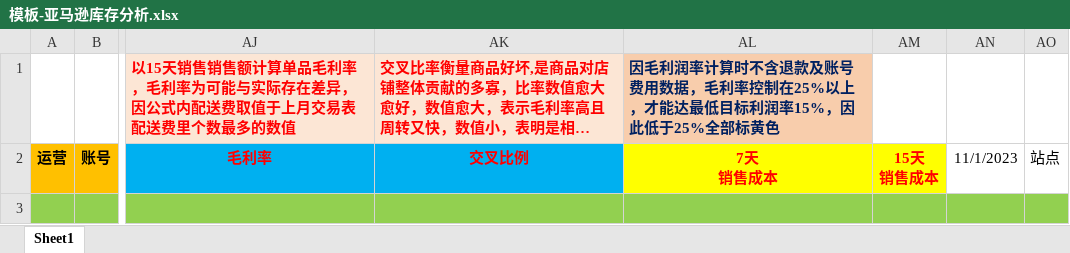
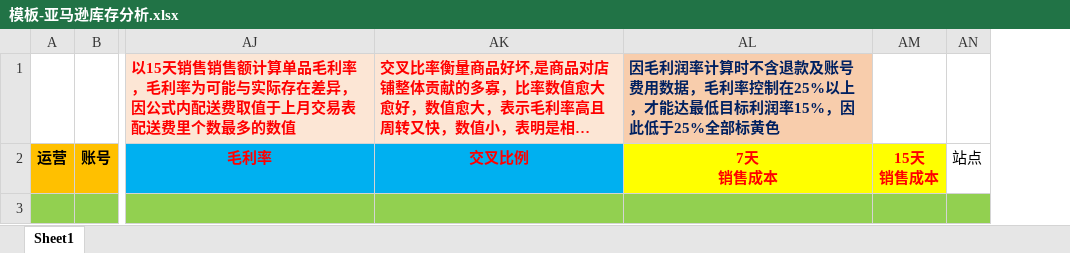
Before and after one commit to JasperLin2021/python-tools, an Excel workbook: 模板-亚马逊库存分析.xlsx, sheet Sheet1, drawn as a sheet; only a part is shown, gaps mark what is left out; long unchanged cells end in …; values as stored, in another font and other column widths than the file's, no borders; conditional formats not drawn; the diff names each change by its address in the sheet, - before the commit and + after, or states it on an @@ line.

```diff
--- a/模板-亚马逊库存分析.xlsx (sheet Sheet1)
+++ b/模板-亚马逊库存分析.xlsx (sheet Sheet1)
-column AN, row 2: 11/1/2023
```
Also changed, not shown: 4 other files.
